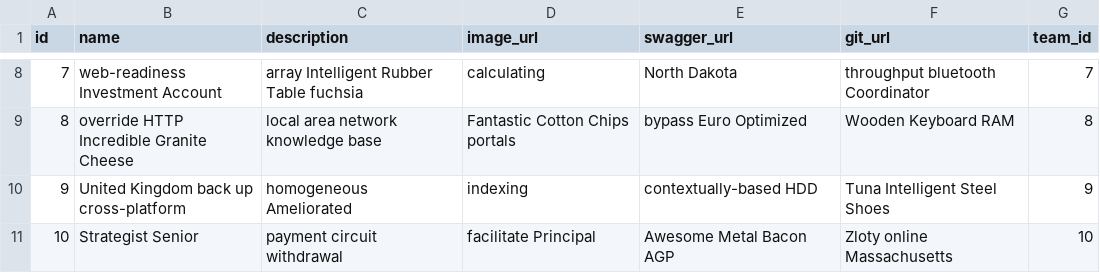
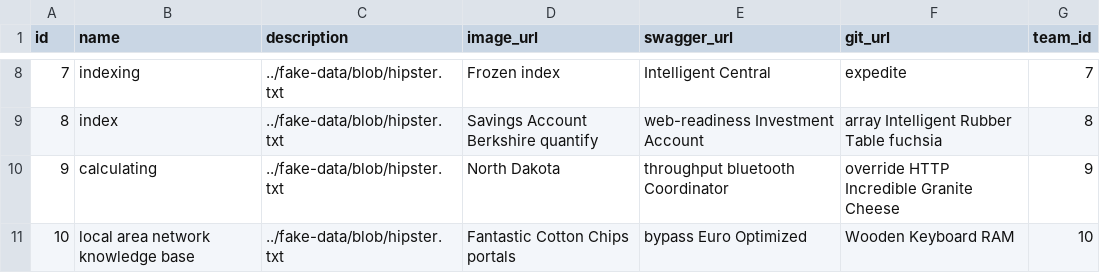
Before and after one commit to tillias/microservice-catalog, a CSV file: src/main/resources/config/liquibase/fake-data/microservice.csv, drawn as a sheet; only a part is shown, gaps mark what is left out; the diff covers the shown part only.

Commit message:
Microservice description now TextBlob

```diff
--- a/src/main/resources/config/liquibase/fake-data/microservice.csv
+++ b/src/main/resources/config/liquibase/fake-data/microservice.csv
@@ -8,4 +8,4 @@ id;name;description;image_url;swagger_url;git_url;team_id
-7;web-readiness Investment Account;array Intelligent Rubber Table fuchsia;calculating;North Dakota;throughput bluetooth Coordinator;7
-8;override HTTP Incredible Granite Cheese;local area network knowledge base;Fantastic Cotton Chips portals;bypass Euro Optimized;Wooden Keyboard RAM;8
-9;United Kingdom back up cross-platform;homogeneous Ameliorated;indexing;contextually-based HDD;Tuna Intelligent Steel Shoes;9
-10;Strategist Senior;payment circuit withdrawal;facilitate Principal;Awesome Metal Bacon AGP;Zloty online Massachusetts;10
+7;indexing;../fake-data/blob/hipster.txt;Frozen index;Intelligent Central;expedite;7
+8;index;../fake-data/blob/hipster.txt;Savings Account Berkshire quantify;web-readiness Investment Account;array Intelligent Rubber Table fuchsia;8
+9;calculating;../fake-data/blob/hipster.txt;North Dakota;throughput bluetooth Coordinator;override HTTP Incredible Granite Cheese;9
+10;local area network knowledge base;../fake-data/blob/hipster.txt;Fantastic Cotton Chips portals;bypass Euro Optimized;Wooden Keyboard RAM;10
```
Also changed, not shown: 29 edited cells elsewhere in this file, 13 other files.
